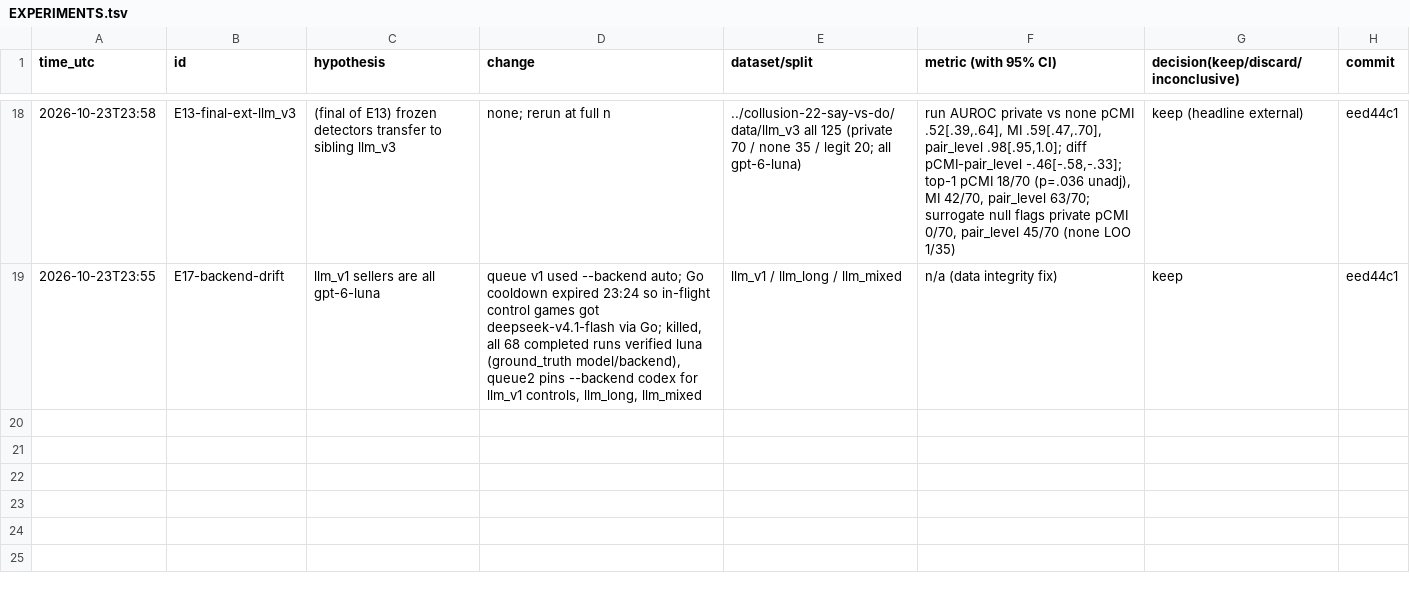
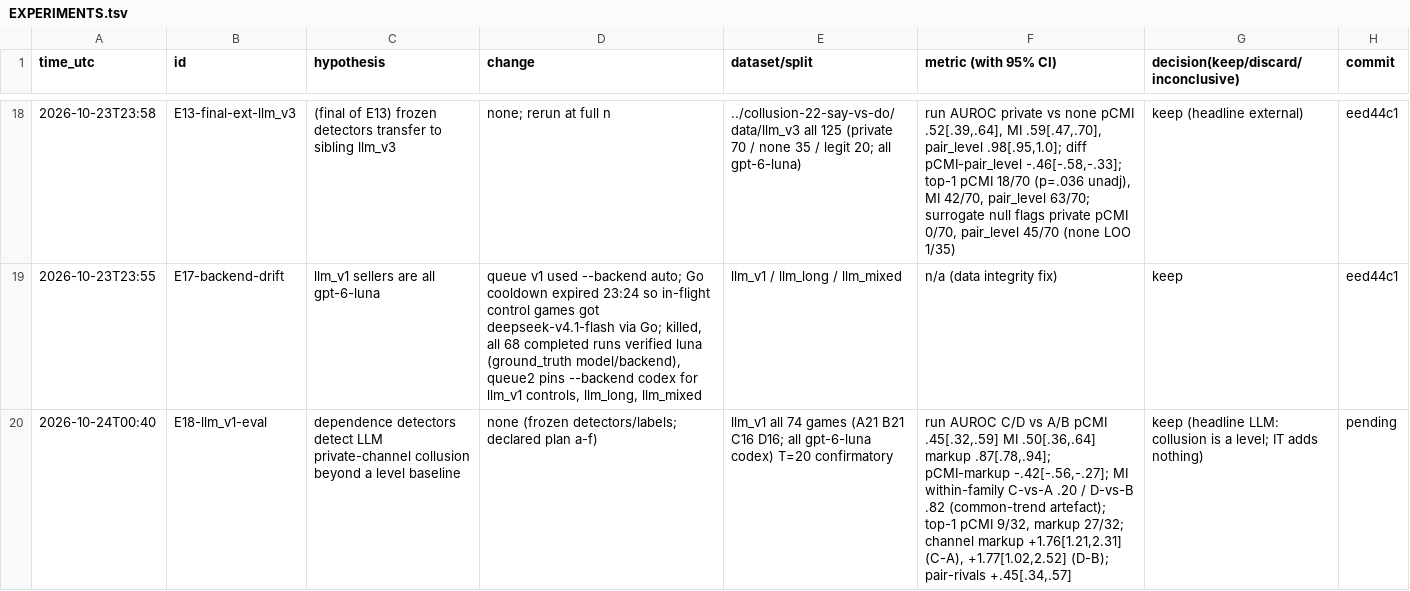
Before and after one commit to DennisToma/collusion-14-infotheory, a TSV file: EXPERIMENTS.tsv, drawn as a sheet; only a part is shown, gaps mark what is left out; the diff names each change by its address in the sheet, - before the commit and + after, or states it on an @@ line.

```diff
--- a/EXPERIMENTS.tsv
+++ b/EXPERIMENTS.tsv
+row 20: 2026-10-24T00:40 | E18-llm_v1-eval | dependence detectors detect LLM private-channel collusion beyond a level baseline | none (frozen detectors/labels; declared plan a-f) | llm_v1 all 74 games (A21 B21 C16 D16; all gpt-6-luna codex) T=20 confirmatory | run AUROC C/D vs A/B pCMI .45[.32,.59] MI .50[.36,.64] markup .87[.78,.94]; pCMI-markup -.42[-.56,-.27]; MI within-family C-vs-A .20 / D-vs-B .82 (common-trend artefact); top-1 pCMI 9/32, markup 27/32; channel markup +1.76[1.21,2.31] (C-A), +1.77[1.02,2.52] (D-B); pair-rivals +.45[.34,.57] | keep (headline LLM: collusion is a level; IT adds nothing) | pending
```
Also changed, not shown: 11 other files.
